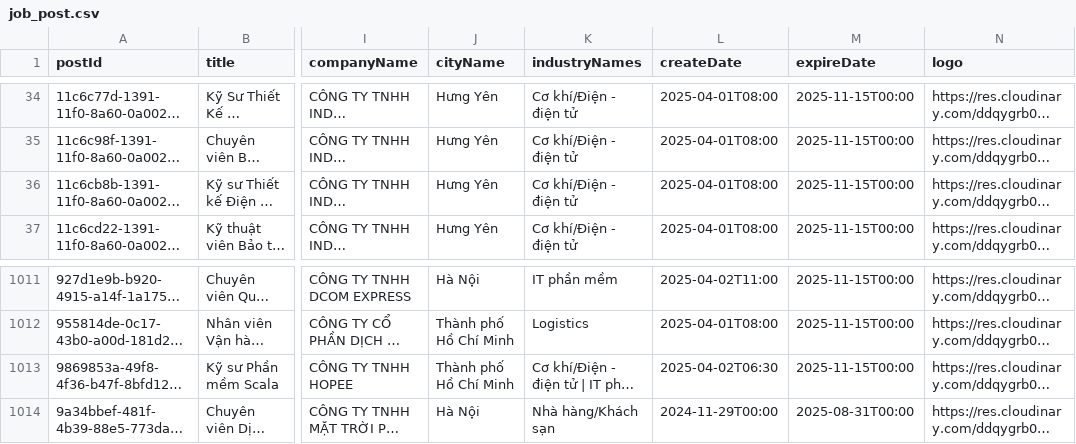
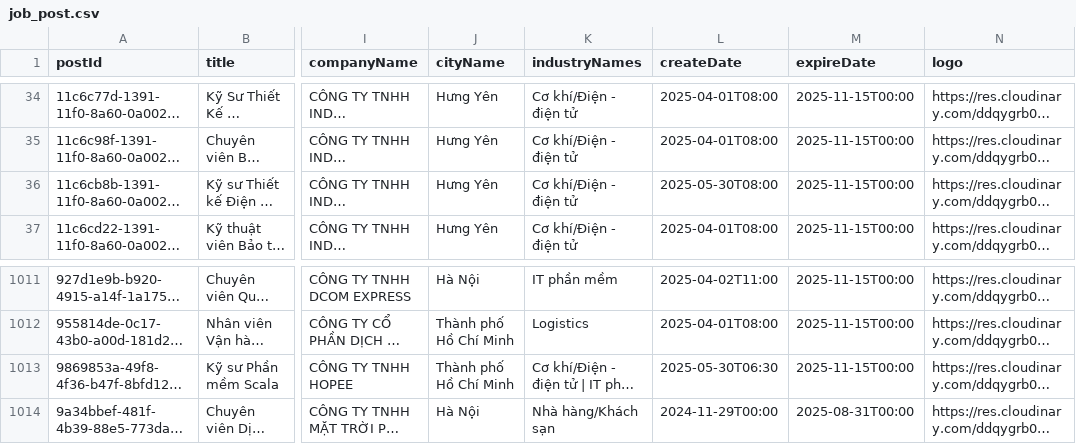
Before and after one commit to LcYuu/JobRadar_, a CSV file: job_post.csv, drawn as a sheet; only a part is shown, gaps mark what is left out; long unchanged cells end in …; the diff names each change by its address in the sheet, - before the commit and + after, or states it on an @@ line.

```diff
--- a/job_post.csv
+++ b/job_post.csv
-L36 (createDate): 2025-04-01T08:00
+L36 (createDate): 2025-05-30T08:00
-L1013 (createDate): 2025-04-02T06:30
+L1013 (createDate): 2025-05-30T06:30
```
Also changed, not shown: 6 other files.
